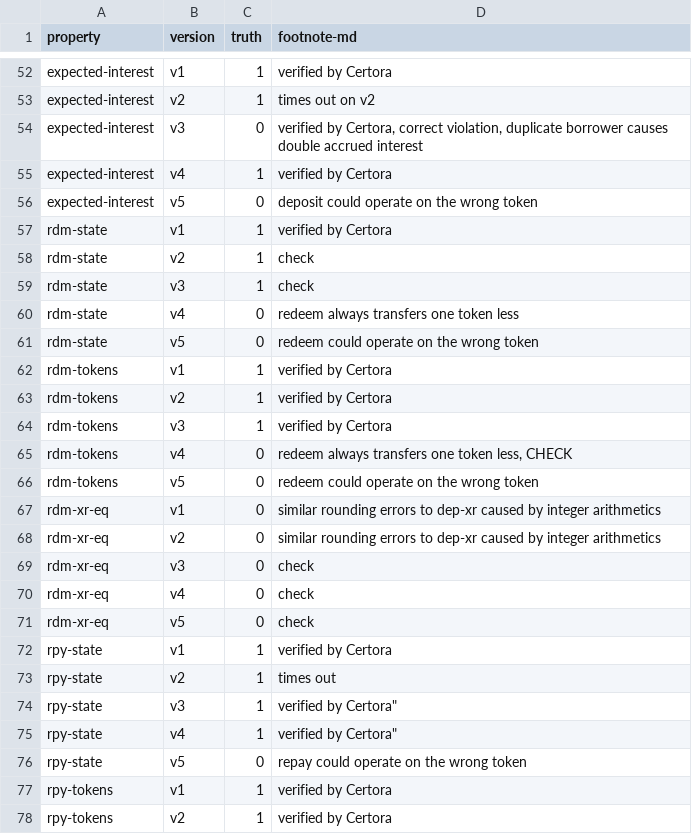
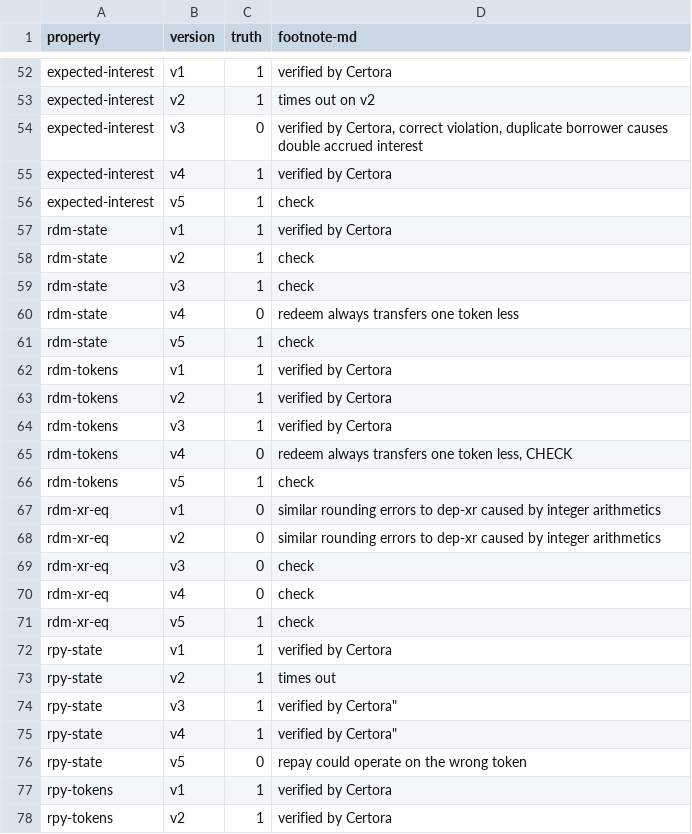
Before and after one commit to fiaravia/contracts-verification-benchmark, a CSV file: contracts/lending-protocol/ground-truth.csv, drawn as a sheet; only a part is shown, gaps mark what is left out; the diff covers the shown part only.

```diff
--- a/contracts/lending-protocol/ground-truth.csv
+++ b/contracts/lending-protocol/ground-truth.csv
@@ -55,3 +55,3 @@ expected-interest,v3,0,"verified by Certora, correct violation, duplicate borrow
 expected-interest,v4,1,"verified by Certora"
-expected-interest,v5,0,"deposit could operate on the wrong token"
+expected-interest,v5,1,"check"
 rdm-state,v1,1,"verified by Certora"
@@ -60,3 +60,3 @@ rdm-state,v3,1, "check"
 rdm-state,v4,0, "redeem always transfers one token less"
-rdm-state,v5,0, "redeem could operate on the wrong token"
+rdm-state,v5,1,"check"
 rdm-tokens,v1,1,"verified by Certora"
@@ -65,3 +65,3 @@ rdm-tokens,v3,1,"verified by Certora"
 rdm-tokens,v4,0,"redeem always transfers one token less, CHECK"
-rdm-tokens,v5,0,"redeem could operate on the wrong token"
+rdm-tokens,v5,1,"check"
 rdm-xr-eq,v1,0,"similar rounding errors to dep-xr caused by integer arithmetics"
@@ -70,3 +70,3 @@ rdm-xr-eq,v3,0,"check"
 rdm-xr-eq,v4,0,"check"
-rdm-xr-eq,v5,0,"check"
+rdm-xr-eq,v5,1,"check"
 rpy-state,v1,1,"verified by Certora"
```
Also changed, not shown: 17 edited cells elsewhere in this file, 3 other files.
